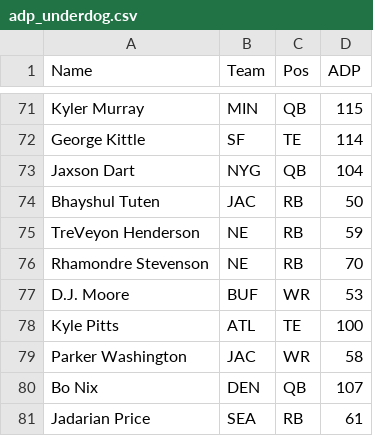
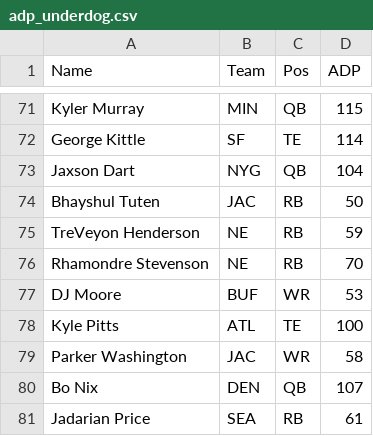
Before and after one commit to Kamen-R/fantasy-football-dash, a CSV file: adp_underdog.csv, drawn as a sheet; only a part is shown, gaps mark what is left out; the diff covers the shown part only.

Commit message:
Update adp_underdog.csv
changed some nicknames

```diff
--- a/adp_underdog.csv
+++ b/adp_underdog.csv
@@ -76,3 +76,3 @@ TreVeyon Henderson,NE,RB,59
 Rhamondre Stevenson,NE,RB,70
-D.J. Moore,BUF,WR,53
+DJ Moore,BUF,WR,53
 Kyle Pitts,ATL,TE,100
```
Also changed, not shown: 7 edited cells elsewhere in this file.
